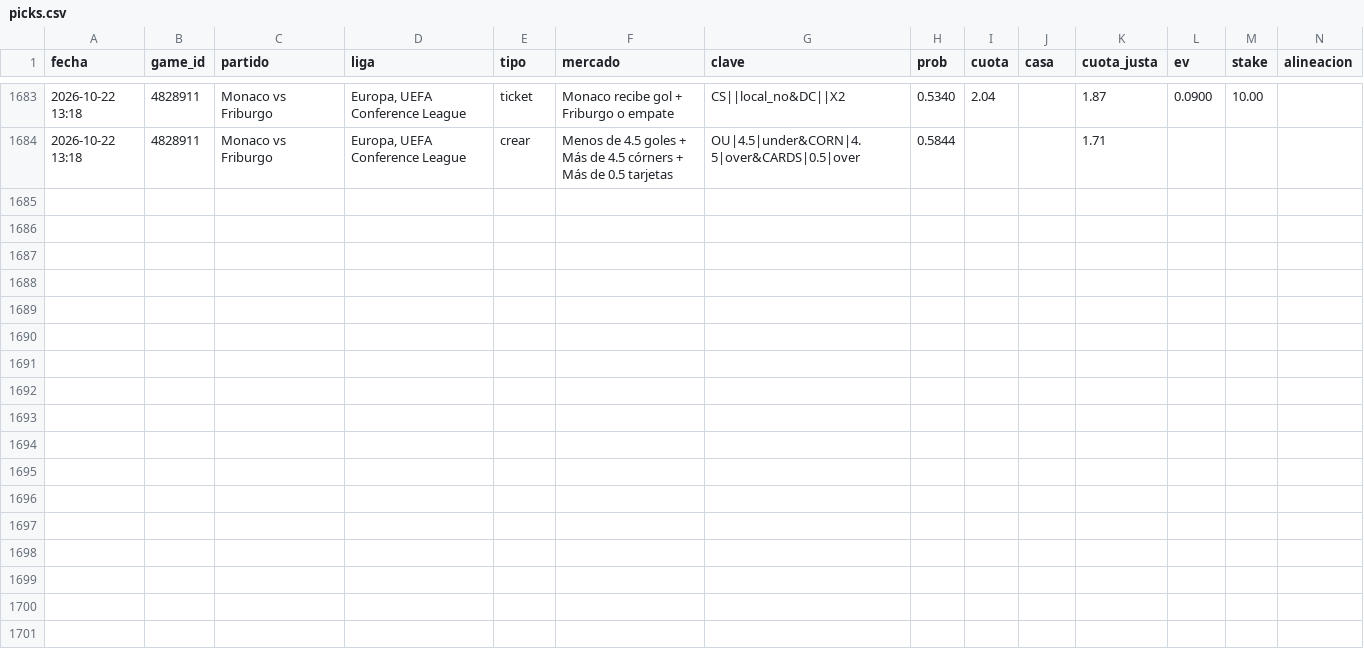
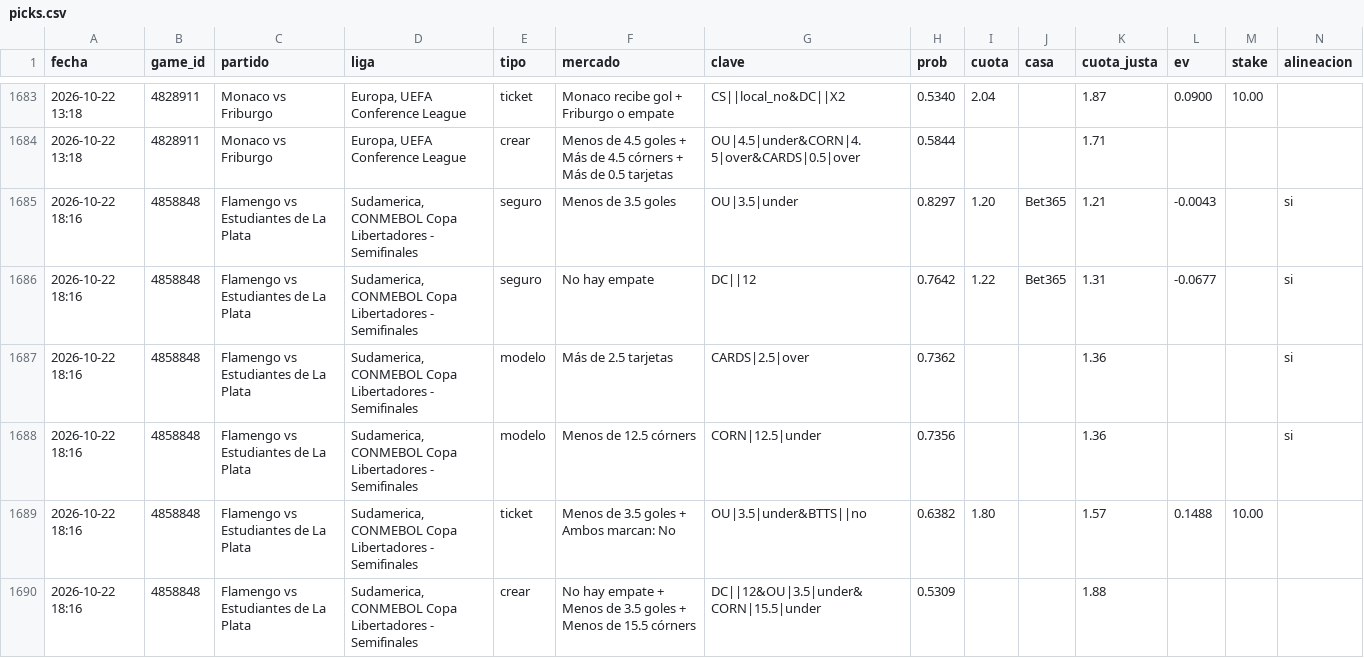
Before and after one commit to JoseVilcatoma/picks-bot, a CSV file: data/picks.csv, drawn as a sheet; only a part is shown, gaps mark what is left out; rows hold the shown columns only; the diff names each change by its address in the sheet, - before the commit and + after, or states it on an @@ line.

```diff
--- a/data/picks.csv
+++ b/data/picks.csv
+row 1685: 2026-10-22 18:16 | 4858848 | Flamengo vs Estudiantes de La Plata | Sudamerica, CONMEBOL Copa Libertadores - Semifinales | seguro | Menos de 3.5 goles | OU|3.5|under | 0.8297 | 1.20 | Bet365 | 1.21 | -0.0043 |  | si
+row 1686: 2026-10-22 18:16 | 4858848 | Flamengo vs Estudiantes de La Plata | Sudamerica, CONMEBOL Copa Libertadores - Semifinales | seguro | No hay empate | DC||12 | 0.7642 | 1.22 | Bet365 | 1.31 | -0.0677 |  | si
+row 1687: 2026-10-22 18:16 | 4858848 | Flamengo vs Estudiantes de La Plata | Sudamerica, CONMEBOL Copa Libertadores - Semifinales | modelo | Más de 2.5 tarjetas | CARDS|2.5|over | 0.7362 |  |  | 1.36 |  |  | si
+row 1688: 2026-10-22 18:16 | 4858848 | Flamengo vs Estudiantes de La Plata | Sudamerica, CONMEBOL Copa Libertadores - Semifinales | modelo | Menos de 12.5 córners | CORN|12.5|under | 0.7356 |  |  | 1.36 |  |  | si
+row 1689: 2026-10-22 18:16 | 4858848 | Flamengo vs Estudiantes de La Plata | Sudamerica, CONMEBOL Copa Libertadores - Semifinales | ticket | Menos de 3.5 goles + Ambos marcan: No | OU|3.5|under&BTTS||no | 0.6382 | 1.80 |  | 1.57 | 0.1488 | 10.00
+row 1690: 2026-10-22 18:16 | 4858848 | Flamengo vs Estudiantes de La Plata | Sudamerica, CONMEBOL Copa Libertadores - Semifinales | crear | No hay empate + Menos de 3.5 goles + Menos de 15.5 córners | DC||12&OU|3.5|under&CORN|15.5|under | 0.5309 |  |  | 1.88
```
Also changed, not shown: 4 other files.
